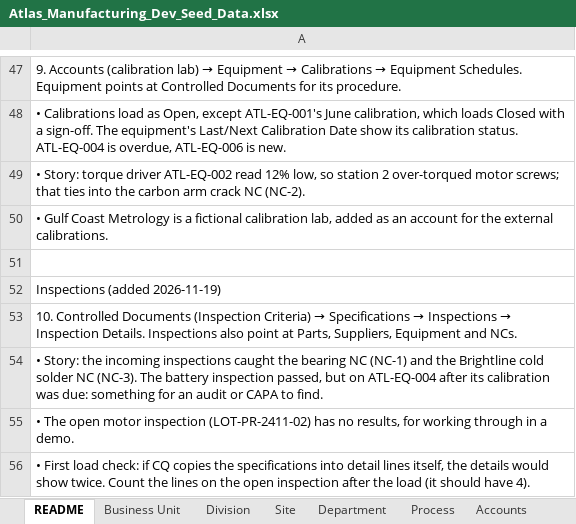
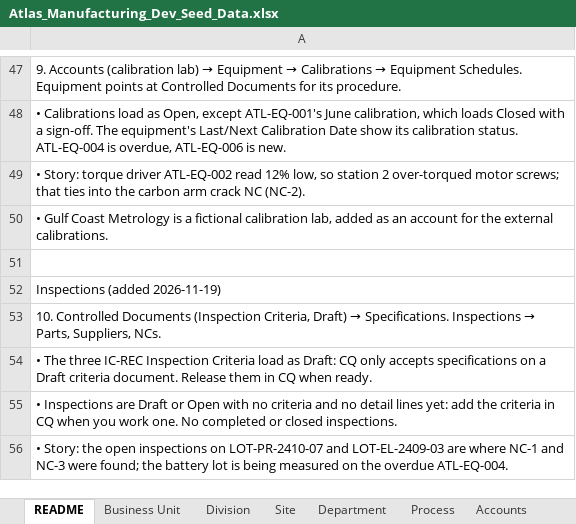
Before and after one commit to lsanatore77/atlas-seed, an Excel workbook: Atlas_Manufacturing_Dev_Seed_Data.xlsx, sheet README, drawn as a sheet; only a part is shown, gaps mark what is left out; values as stored, in another font and other column widths than the file's, no borders; the diff names each change by its address in the sheet, - before the commit and + after, or states it on an @@ line.

```diff
--- a/Atlas_Manufacturing_Dev_Seed_Data.xlsx (sheet README)
+++ b/Atlas_Manufacturing_Dev_Seed_Data.xlsx (sheet README)
@@ A53: …Documents (Inspection Criteria) → Specifications → Inspections → Inspection Details. Inspections also point at Parts, Suppliers, Equipment and NCs. → …Documents (Inspection Criteria, Draft) → Specifications. Inspections → Parts, Suppliers, NCs. @@
-A54: • Story: the incoming inspections caught the bearing NC (NC-1) and the Brightline cold solder NC (NC-3). The battery inspection passed, but on ATL-EQ-004 after its calibration was due: something for an audit or CAPA to find.
+A54: • The three IC-REC Inspection Criteria load as Draft: CQ only accepts specifications on a Draft criteria document. Release them in CQ when ready.
-A55: • The open motor inspection (LOT-PR-2411-02) has no results, for working through in a demo.
+A55: • Inspections are Draft or Open with no criteria and no detail lines yet: add the criteria in CQ when you work one. No completed or closed inspections.
-A56: • First load check: if CQ copies the specifications into detail lines itself, the details would show twice. Count the lines on the open inspection after the load (it should have 4).
+A56: • Story: the open inspections on LOT-PR-2410-07 and LOT-EL-2409-03 are where NC-1 and NC-3 were found; the battery lot is being measured on the overdue ATL-EQ-004.
```
Also changed, not shown: sheet Inspections, sheet Controlled Documents, sheet Specifications, other sheet tabs, 11 other files.
